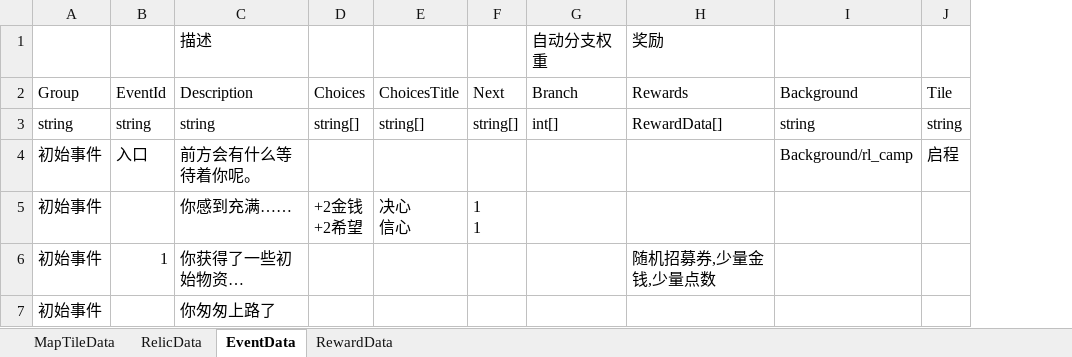
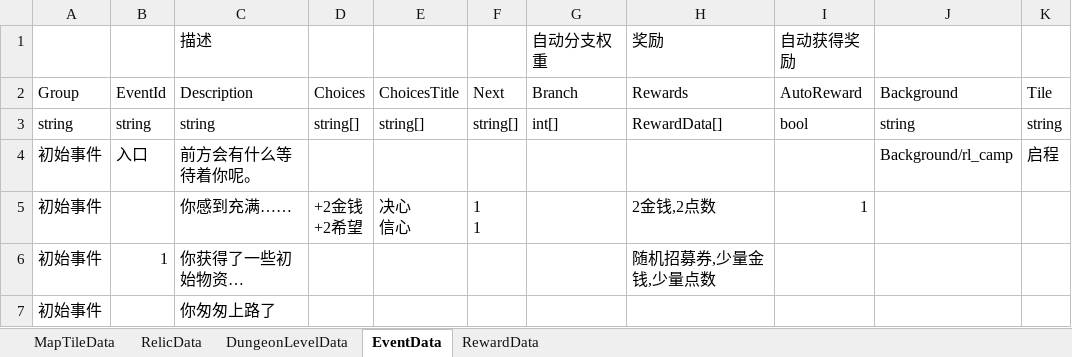
Before and after one commit to Mikez06/Arknight--, an Excel workbook: Excel/dungeon.xlsx, sheet EventData, drawn as a sheet; values as stored, in another font and other column widths than the file's, no borders; the diff names each change by its address in the sheet, - before the commit and + after, or states it on an @@ line.

```diff
--- a/Excel/dungeon.xlsx (sheet EventData)
+++ b/Excel/dungeon.xlsx (sheet EventData)
+sheet tab: DungeonLevelData
+column I (AutoReward), row 1: 自动获得奖励; rows 3-5: bool |  | 1
-H5 (Rewards): (empty)
+H5 (Rewards): 2金钱,2点数
```
Also changed, not shown: sheet RelicData, sheet RewardData, Excel/battle.xlsx, 32 other files.
